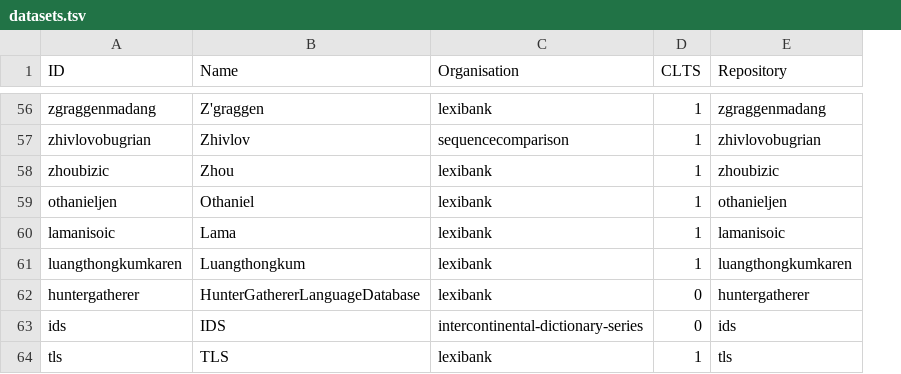
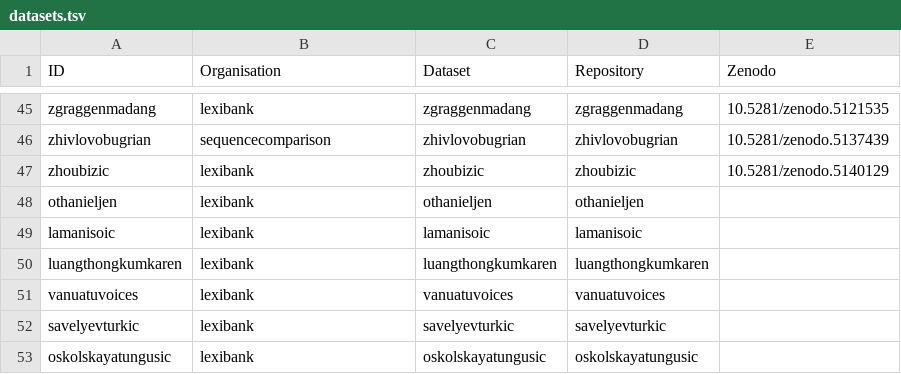
Before and after one commit to clics/clicsbp, a TSV file: etc/datasets.tsv, drawn as a sheet; only a part is shown, gaps mark what is left out; removed rows and columns are numbered as before the commit, all else as after; the diff covers the shown part only; the diff names each change by its address in the sheet, - before the commit and + after, or states it on an @@ line.

```diff
--- a/etc/datasets.tsv
+++ b/etc/datasets.tsv
-column B (Name), rows 56-61: Z'graggen | Zhivlov | Zhou | Othaniel | Lama | Luangthongkum
-column D (CLTS), rows 56-61: all 1
+column C (Dataset), rows 45-50: zgraggenmadang | zhivlovobugrian | zhoubizic | othanieljen | lamanisoic | luangthongkumkaren
+column E (Zenodo), rows 45-47: 10.5281/zenodo.5121535 | 10.5281/zenodo.5137439 | 10.5281/zenodo.5140129
@@ row 62 moved to row 19: huntergatherer @@
-row 63: ids | IDS | intercontinental-dictionary-series | 0 | ids
@@ row 64 moved to row 36: tls @@
+row 51: vanuatuvoices | lexibank | vanuatuvoices | vanuatuvoices
@@ row 32 moved to row 52: savelyevturkic @@
+row 53: oskolskayatungusic | lexibank | oskolskayatungusic | oskolskayatungusic
```
Also changed, not shown: 3 added rows, 15 removed rows, 10 moved rows and 2 edited cells elsewhere in this file, 16 other files.
